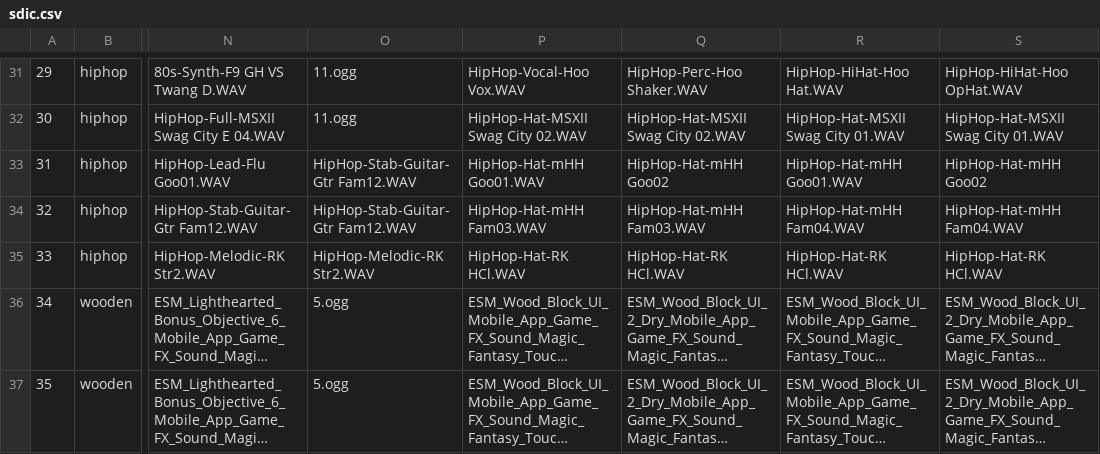
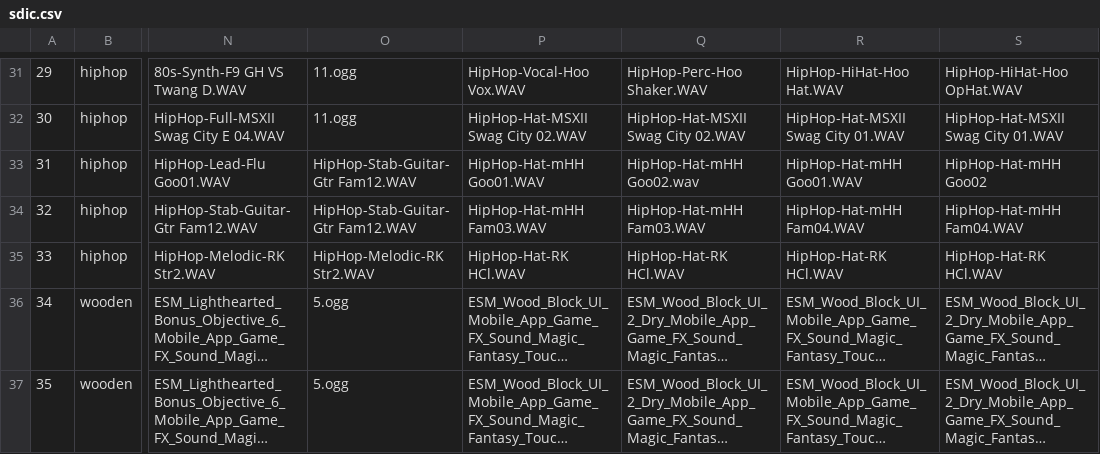
Before and after one commit to Radetzki87/web1, a CSV file: sdic.csv, drawn as a sheet; only a part is shown, gaps mark what is left out; long unchanged cells end in …; the diff names each change by its address in the sheet, - before the commit and + after, or states it on an @@ line.

Commit message:
Update sdic.csv

```diff
--- a/sdic.csv
+++ b/sdic.csv
-Q33: HipHop-Hat-mHH Goo02
+Q33: HipHop-Hat-mHH Goo02.wav
```
